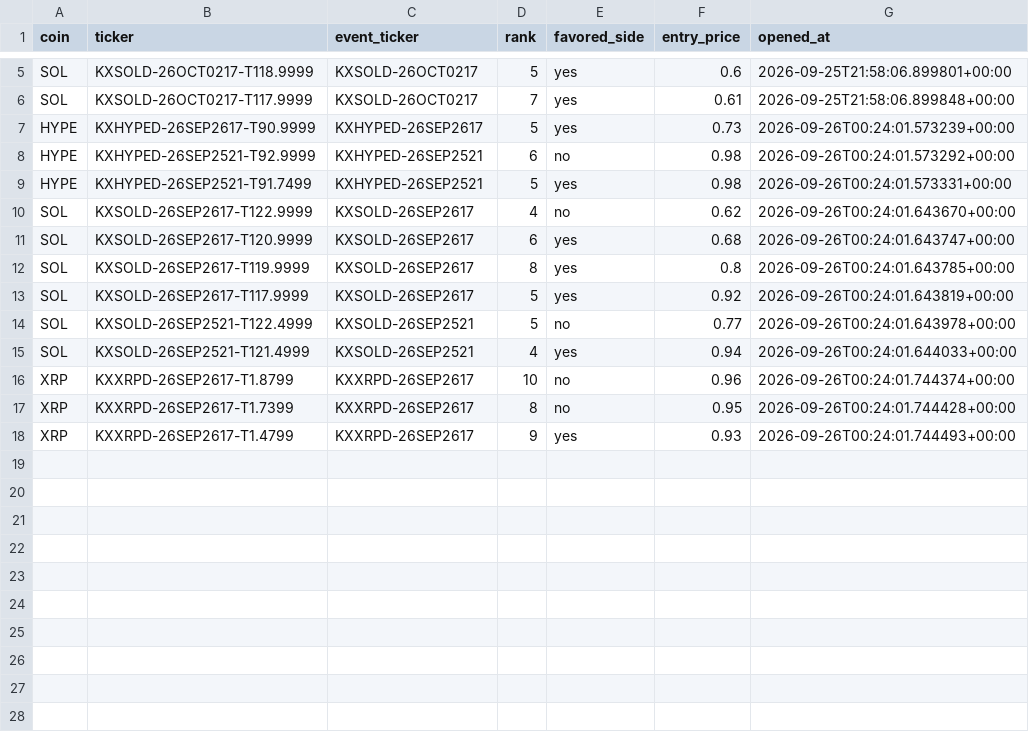
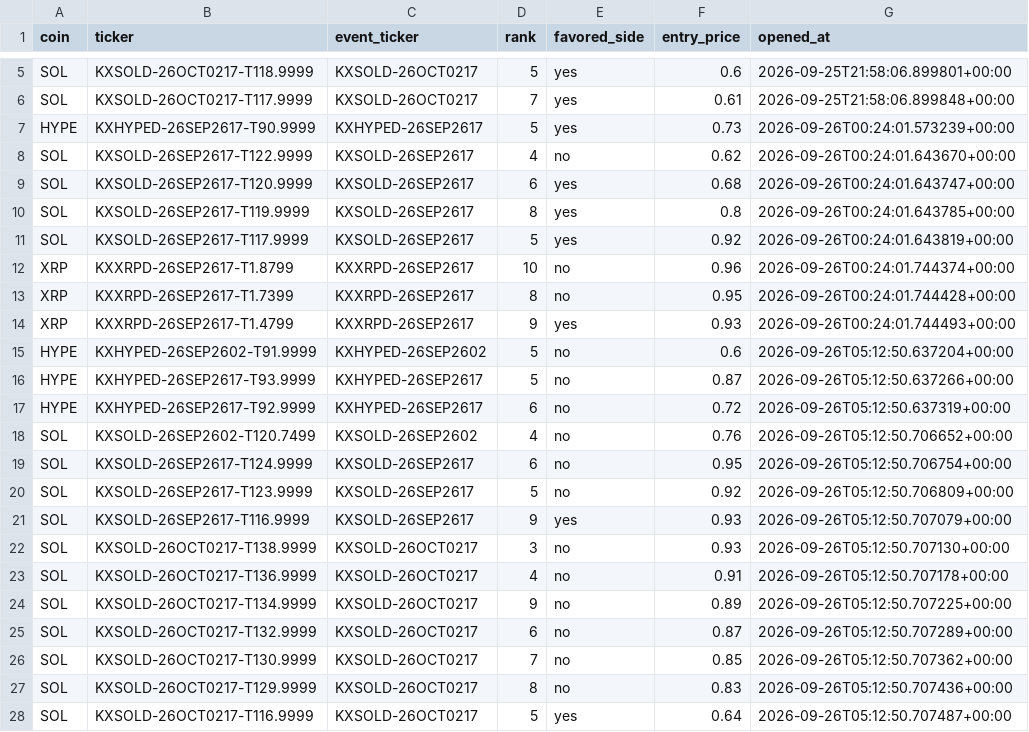
Before and after one commit to Prinxe-crypto/multicoin-midrank-bot, a CSV file: open_positions.csv, drawn as a sheet; only a part is shown, gaps mark what is left out.

```diff
--- a/open_positions.csv
+++ b/open_positions.csv
@@ -7,4 +7,2 @@ SOL,KXSOLD-26OCT0217-T117.9999,KXSOLD-26OCT0217,7,yes,0.61,2026-09-25T21:58:06.8
 HYPE,KXHYPED-26SEP2617-T90.9999,KXHYPED-26SEP2617,5,yes,0.73,2026-09-26T00:24:01.573239+00:00
-HYPE,KXHYPED-26SEP2521-T92.9999,KXHYPED-26SEP2521,6,no,0.98,2026-09-26T00:24:01.573292+00:00
-HYPE,KXHYPED-26SEP2521-T91.7499,KXHYPED-26SEP2521,5,yes,0.98,2026-09-26T00:24:01.573331+00:00
 SOL,KXSOLD-26SEP2617-T122.9999,KXSOLD-26SEP2617,4,no,0.62,2026-09-26T00:24:01.643670+00:00
@@ -13,4 +11,2 @@ SOL,KXSOLD-26SEP2617-T119.9999,KXSOLD-26SEP2617,8,yes,0.8,2026-09-26T00:24:01.64
 SOL,KXSOLD-26SEP2617-T117.9999,KXSOLD-26SEP2617,5,yes,0.92,2026-09-26T00:24:01.643819+00:00
-SOL,KXSOLD-26SEP2521-T122.4999,KXSOLD-26SEP2521,5,no,0.77,2026-09-26T00:24:01.643978+00:00
-SOL,KXSOLD-26SEP2521-T121.4999,KXSOLD-26SEP2521,4,yes,0.94,2026-09-26T00:24:01.644033+00:00
 XRP,KXXRPD-26SEP2617-T1.8799,KXXRPD-26SEP2617,10,no,0.96,2026-09-26T00:24:01.744374+00:00
@@ -18 +14,15 @@ XRP,KXXRPD-26SEP2617-T1.7399,KXXRPD-26SEP2617,8,no,0.95,2026-09-26T00:24:01.7444
 XRP,KXXRPD-26SEP2617-T1.4799,KXXRPD-26SEP2617,9,yes,0.93,2026-09-26T00:24:01.744493+00:00
+HYPE,KXHYPED-26SEP2602-T91.9999,KXHYPED-26SEP2602,5,no,0.6,2026-09-26T05:12:50.637204+00:00
+HYPE,KXHYPED-26SEP2617-T93.9999,KXHYPED-26SEP2617,5,no,0.87,2026-09-26T05:12:50.637266+00:00
+HYPE,KXHYPED-26SEP2617-T92.9999,KXHYPED-26SEP2617,6,no,0.72,2026-09-26T05:12:50.637319+00:00
+SOL,KXSOLD-26SEP2602-T120.7499,KXSOLD-26SEP2602,4,no,0.76,2026-09-26T05:12:50.706652+00:00
+SOL,KXSOLD-26SEP2617-T124.9999,KXSOLD-26SEP2617,6,no,0.95,2026-09-26T05:12:50.706754+00:00
+SOL,KXSOLD-26SEP2617-T123.9999,KXSOLD-26SEP2617,5,no,0.92,2026-09-26T05:12:50.706809+00:00
+SOL,KXSOLD-26SEP2617-T116.9999,KXSOLD-26SEP2617,9,yes,0.93,2026-09-26T05:12:50.707079+00:00
+SOL,KXSOLD-26OCT0217-T138.9999,KXSOLD-26OCT0217,3,no,0.93,2026-09-26T05:12:50.707130+00:00
+SOL,KXSOLD-26OCT0217-T136.9999,KXSOLD-26OCT0217,4,no,0.91,2026-09-26T05:12:50.707178+00:00
+SOL,KXSOLD-26OCT0217-T134.9999,KXSOLD-26OCT0217,9,no,0.89,2026-09-26T05:12:50.707225+00:00
+SOL,KXSOLD-26OCT0217-T132.9999,KXSOLD-26OCT0217,6,no,0.87,2026-09-26T05:12:50.707289+00:00
+SOL,KXSOLD-26OCT0217-T130.9999,KXSOLD-26OCT0217,7,no,0.85,2026-09-26T05:12:50.707362+00:00
+SOL,KXSOLD-26OCT0217-T129.9999,KXSOLD-26OCT0217,8,no,0.83,2026-09-26T05:12:50.707436+00:00
+SOL,KXSOLD-26OCT0217-T116.9999,KXSOLD-26OCT0217,5,yes,0.64,2026-09-26T05:12:50.707487+00:00
```
Also changed, not shown: closed_positions.csv.
